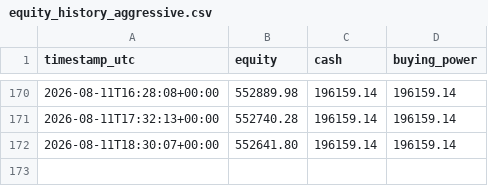
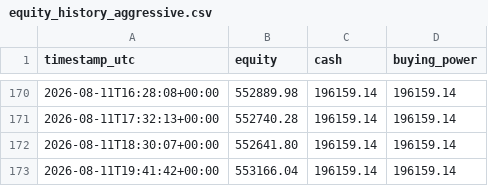
Before and after one commit to titomotta3/dip-recover-trading-bot, a CSV file: equity_history_aggressive.csv, drawn as a sheet; only a part is shown, gaps mark what is left out.

```diff
--- a/equity_history_aggressive.csv
+++ b/equity_history_aggressive.csv
@@ -172 +172,2 @@ timestamp_utc,equity,cash,buying_power
 2026-08-11T18:30:07+00:00,552641.80,196159.14,196159.14
+2026-08-11T19:41:42+00:00,553166.04,196159.14,196159.14
```
Also changed, not shown: 3 other files.
